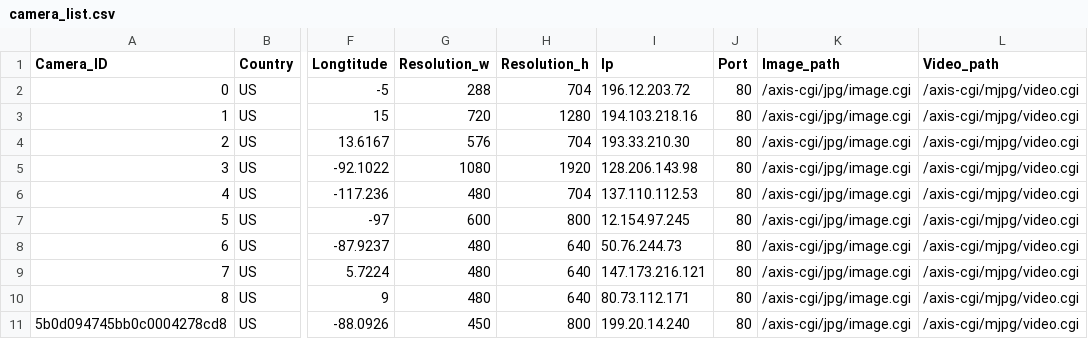
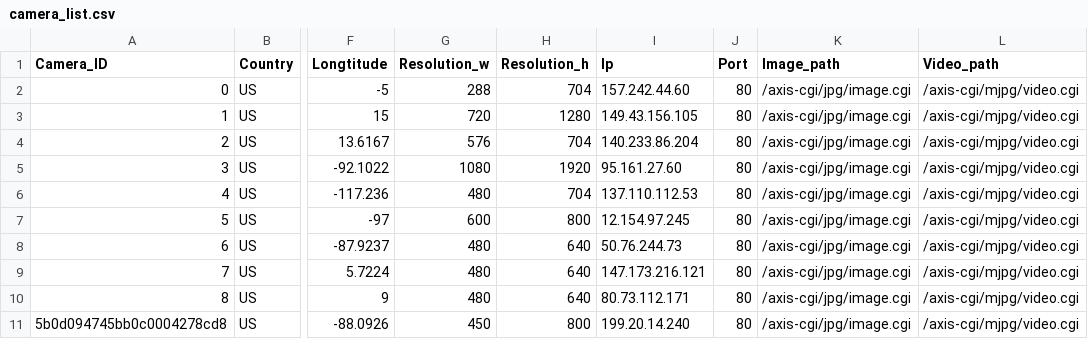
Before and after one commit to PurdueCAM2Project/CAM2ImageDatabase, a CSV file: src/imageDB/camera_list.csv, drawn as a sheet; only a part is shown, gaps mark what is left out; the diff names each change by its address in the sheet, - before the commit and + after, or states it on an @@ line.

```diff
--- a/src/imageDB/camera_list.csv
+++ b/src/imageDB/camera_list.csv
-I2 (Ip): 196.12.203.72
+I2 (Ip): 157.242.44.60
-I3 (Ip): 194.103.218.16
+I3 (Ip): 149.43.156.105
-I4 (Ip): 193.33.210.30
+I4 (Ip): 140.233.86.204
-I5 (Ip): 128.206.143.98
+I5 (Ip): 95.161.27.60
```
Also changed, not shown: 15 other files.
